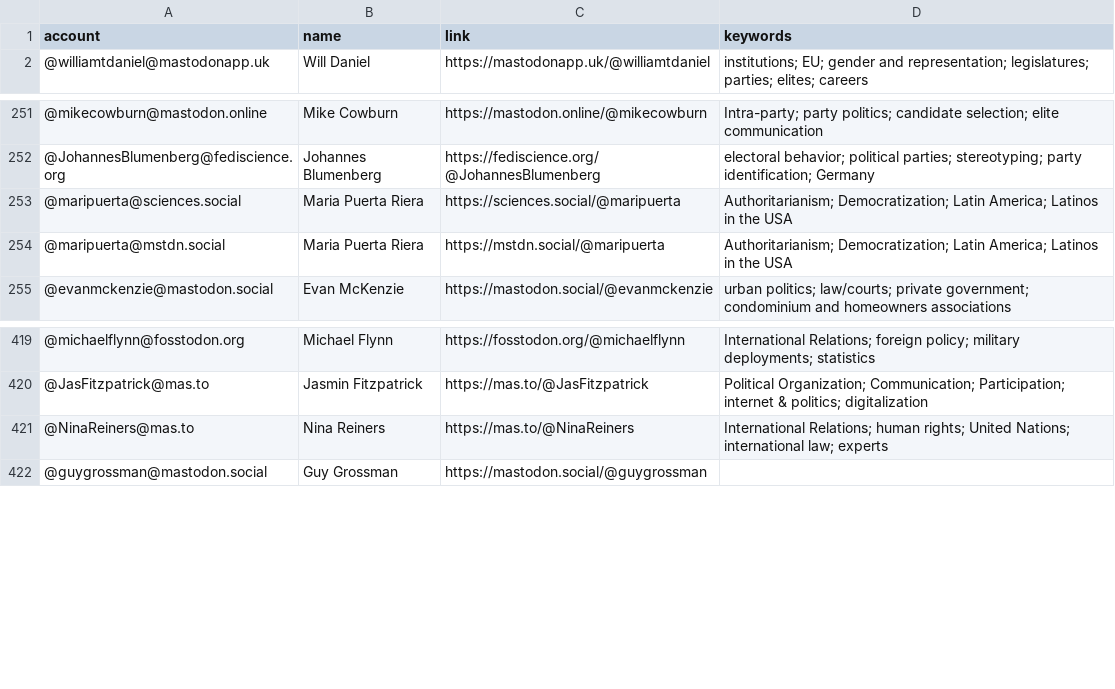
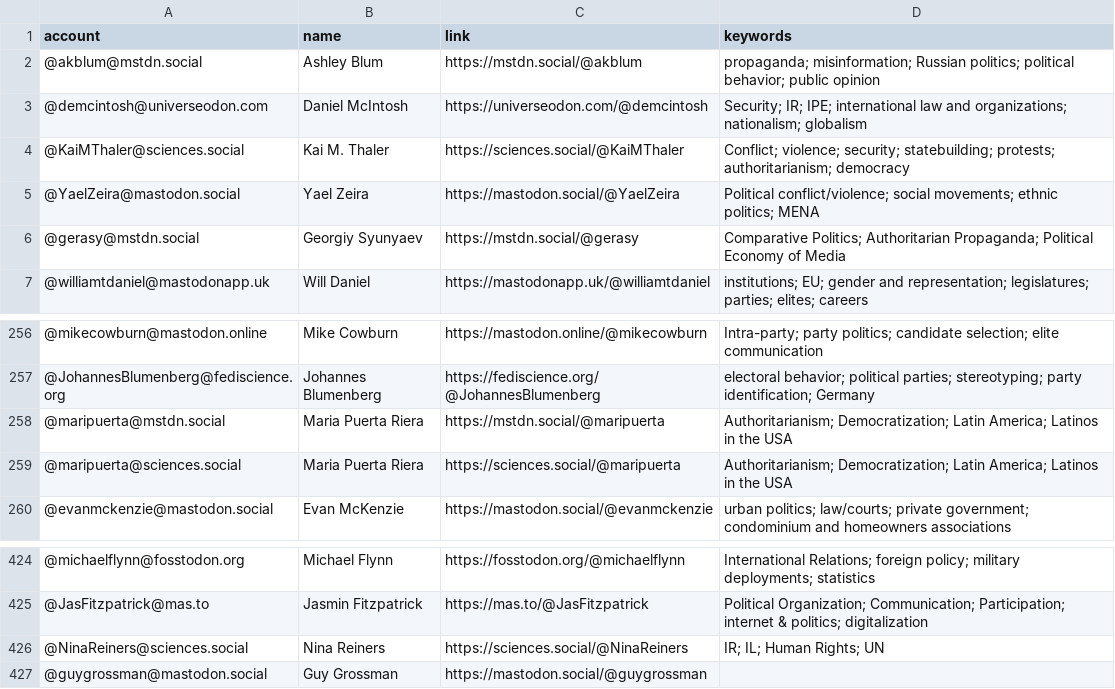
Before and after one commit to brentonpeterson/Mastodon-PoliScientists, a CSV file: resources/users.csv, drawn as a sheet; only a part is shown, gaps mark what is left out; removed rows and columns are numbered as before the commit, all else as after; the diff names each change by its address in the sheet, - before the commit and + after, or states it on an @@ line.

Commit message:
Add files via upload
update list

```diff
--- a/resources/users.csv
+++ b/resources/users.csv
+row 2: @akblum@mstdn.social | Ashley Blum | https://mstdn.social/@akblum | propaganda; misinformation; Russian politics; political behavior; public opinion
+row 3: @demcintosh@universeodon.com | Daniel McIntosh | https://universeodon.com/@demcintosh | Security; IR; IPE; international law and organizations; nationalism; globalism
+row 4: @KaiMThaler@sciences.social | Kai M. Thaler | https://sciences.social/@KaiMThaler | Conflict; violence; security; statebuilding; protests; authoritarianism; democracy
+row 5: @YaelZeira@mastodon.social | Yael Zeira | https://mastodon.social/@YaelZeira | Political conflict/violence; social movements; ethnic politics; MENA
+row 6: @gerasy@mstdn.social | Georgiy Syunyaev | https://mstdn.social/@gerasy | Comparative Politics; Authoritarian Propaganda; Political Economy of Media
@@ row 254 moved to row 258: @maripuerta@mstdn.social @@
-row 421: @NinaReiners@mas.to | Nina Reiners | https://mas.to/@NinaReiners | International Relations; human rights; United Nations; international law; experts
+row 426: @NinaReiners@sciences.social | Nina Reiners | https://sciences.social/@NinaReiners | IR; IL; Human Rights; UN
```
